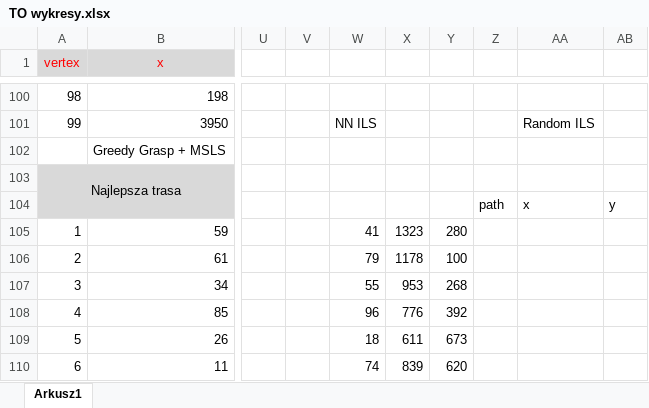
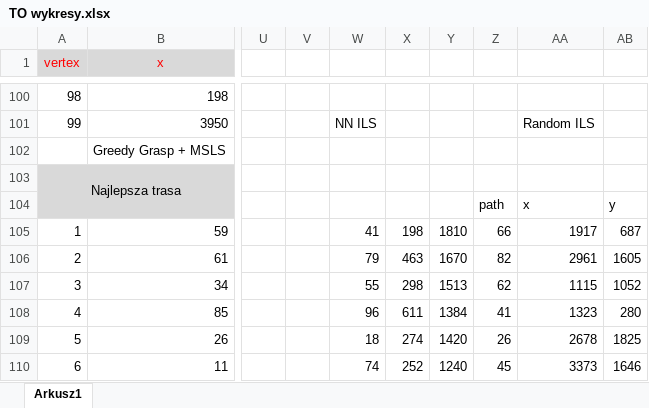
Before and after one commit to Arasz/Optimization-techniques, an Excel workbook: report/lab03/TO wykresy.xlsx, sheet Arkusz1, drawn as a sheet; only a part is shown, gaps mark what is left out; values as stored, in another font and other column widths than the file's, no borders; charts and pictures not drawn; the diff covers the shown part only; the diff names each change by its address in the sheet, - before the commit and + after, or states it on an @@ line.

```diff
--- a/report/lab03/TO wykresy.xlsx (sheet Arkusz1)
+++ b/report/lab03/TO wykresy.xlsx (sheet Arkusz1)
-X105: 1323
+X105: 198
-Y105: 280
+Y105: 1810
-Z105: (empty)
+Z105: 66
-AA105: (empty)
+AA105: 1917
-AB105: (empty)
+AB105: 687
-X106: 1178
+X106: 463
-Y106: 100
+Y106: 1670
-Z106: (empty)
+Z106: 82
-AA106: (empty)
+AA106: 2961
-AB106: (empty)
+AB106: 1605
-X107: 953
+X107: 298
-Y107: 268
+Y107: 1513
-Z107: (empty)
+Z107: 62
-AA107: (empty)
+AA107: 1115
-AB107: (empty)
+AB107: 1052
-X108: 776
+X108: 611
-Y108: 392
+Y108: 1384
-Z108: (empty)
+Z108: 41
-AA108: (empty)
+AA108: 1323
-AB108: (empty)
+AB108: 280
-X109: 611
+X109: 274
-Y109: 673
+Y109: 1420
-Z109: (empty)
+Z109: 26
-AA109: (empty)
+AA109: 2678
-AB109: (empty)
+AB109: 1825
-X110: 839
+X110: 252
-Y110: 620
+Y110: 1240
-Z110: (empty)
+Z110: 45
-AA110: (empty)
+AA110: 3373
-AB110: (empty)
+AB110: 1646
```
Also changed, not shown: 225 edited cells elsewhere in this sheet, charts or pictures, 3 other files.
